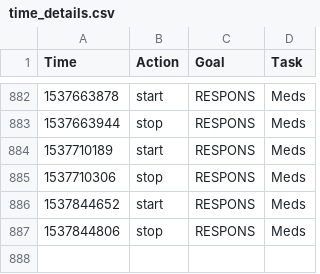
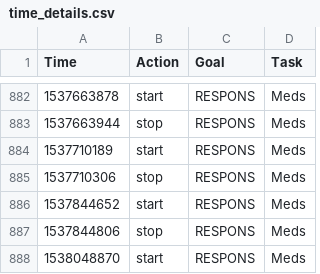
Before and after one commit to gmkarl/todo, a CSV file: Routine/ttrack/time_details.csv, drawn as a sheet; only a part is shown, gaps mark what is left out; the diff names each change by its address in the sheet, - before the commit and + after, or states it on an @@ line.

```diff
--- a/Routine/ttrack/time_details.csv
+++ b/Routine/ttrack/time_details.csv
+row 888: 1538048870 | start | RESPONS | Meds
```
Also changed, not shown: Routine/meds/2018-meds.csv.
